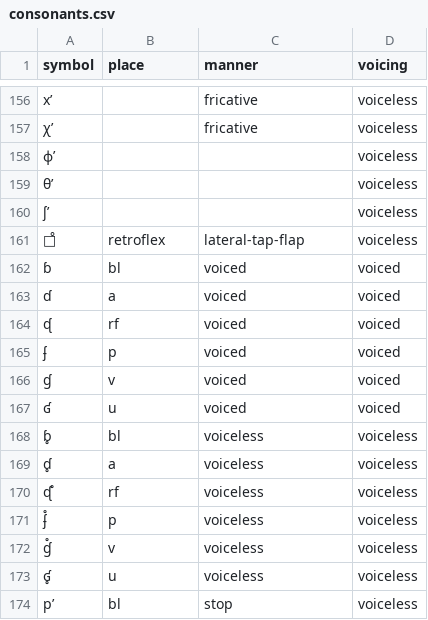
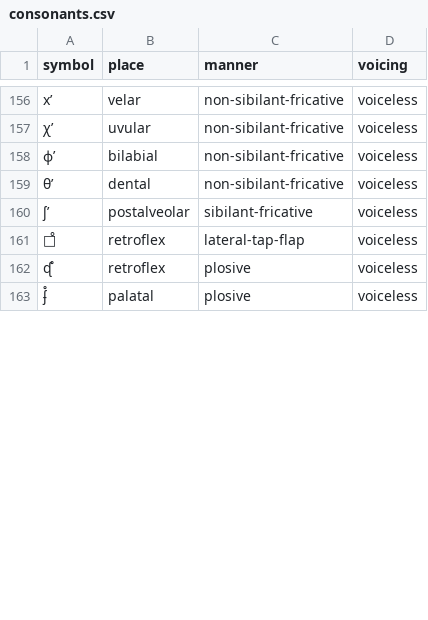
Before and after one commit to cluesurf/talk, a CSV file: base/ipa/consonants.csv, drawn as a sheet; only a part is shown, gaps mark what is left out; removed rows and columns are numbered as before the commit, all else as after; the diff covers the shown part only; the diff names each change by its address in the sheet, - before the commit and + after, or states it on an @@ line.

```diff
--- a/base/ipa/consonants.csv
+++ b/base/ipa/consonants.csv
-B156 (place): (empty)
+B156 (place): velar
-C156:C157 (manner): fricative
+C156:C157 (manner): non-sibilant-fricative
-B157 (place): (empty)
+B157 (place): uvular
-B158 (place): (empty)
+B158 (place): bilabial
-C158:C159 (manner): (empty)
+C158:C159 (manner): non-sibilant-fricative
-B159 (place): (empty)
+B159 (place): dental
-B160 (place): (empty)
+B160 (place): postalveolar
-C160 (manner): (empty)
+C160 (manner): sibilant-fricative
-row 162: ɓ | bl | voiced | voiced
-row 163: ɗ | a | voiced | voiced
-row 164: ᶑ | rf | voiced | voiced
-row 165: ʄ | p | voiced | voiced
-row 166: ɠ | v | voiced | voiced
-row 167: ʛ | u | voiced | voiced
-row 168: ɓ̥ | bl | voiceless | voiceless
-row 169: ɗ̥ | a | voiceless | voiceless
-B162 (place): rf
+B162 (place): retroflex
-C162:C163 (manner): voiceless
+C162:C163 (manner): plosive
-B163 (place): p
+B163 (place): palatal
-row 172: ɠ̊ | v | voiceless | voiceless
-row 173: ʛ̥ | u | voiceless | voiceless
-row 174: pʼ | bl | stop | voiceless
```
Also changed, not shown: 14 removed rows and 63 edited cells elsewhere in this file, 3 other files.
